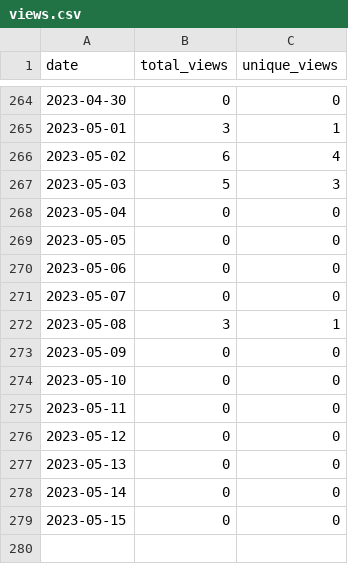
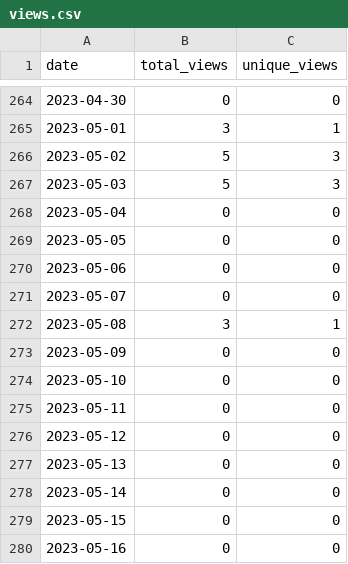
Before and after one commit to wumphlett/COMP-4320, a CSV file: .traffic/views.csv, drawn as a sheet; only a part is shown, gaps mark what is left out.

```diff
--- a/.traffic/views.csv
+++ b/.traffic/views.csv
@@ -265,3 +265,3 @@ date,total_views,unique_views
 2023-05-01,3,1
-2023-05-02,6,4
+2023-05-02,5,3
 2023-05-03,5,3
@@ -279 +279,2 @@ date,total_views,unique_views
 2023-05-15,0,0
+2023-05-16,0,0
```
Also changed, not shown: .traffic/clones.csv, 3 other files.
